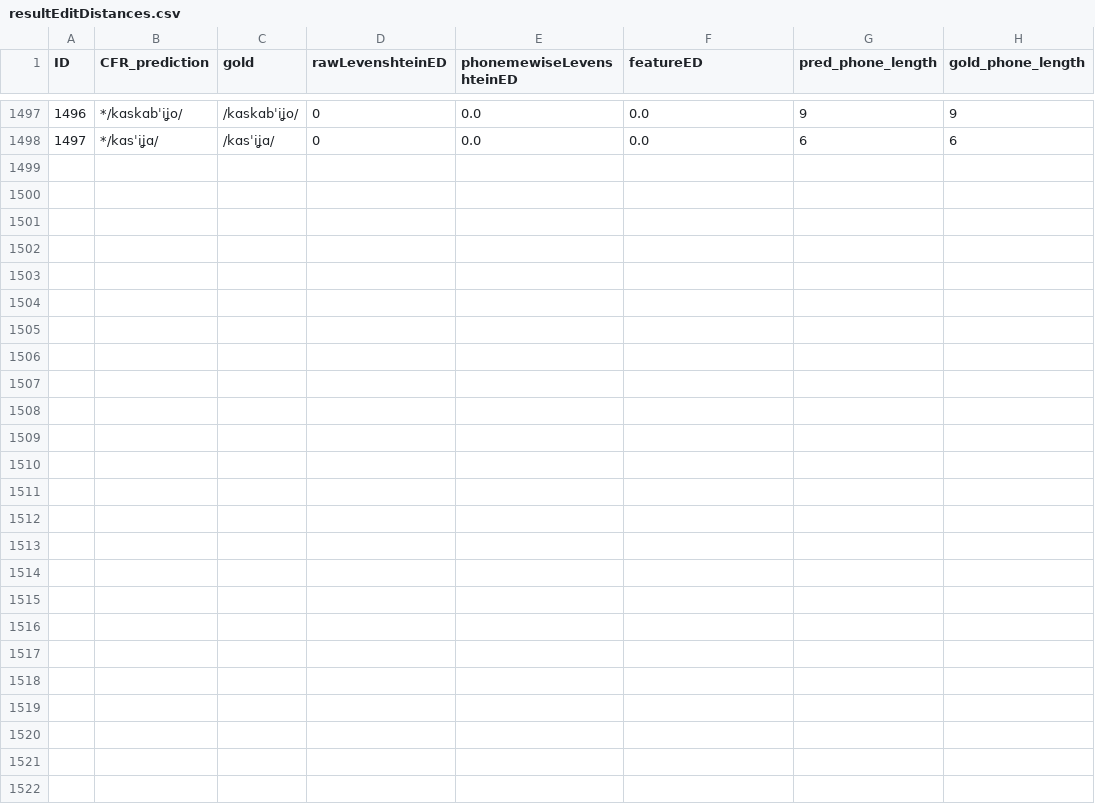
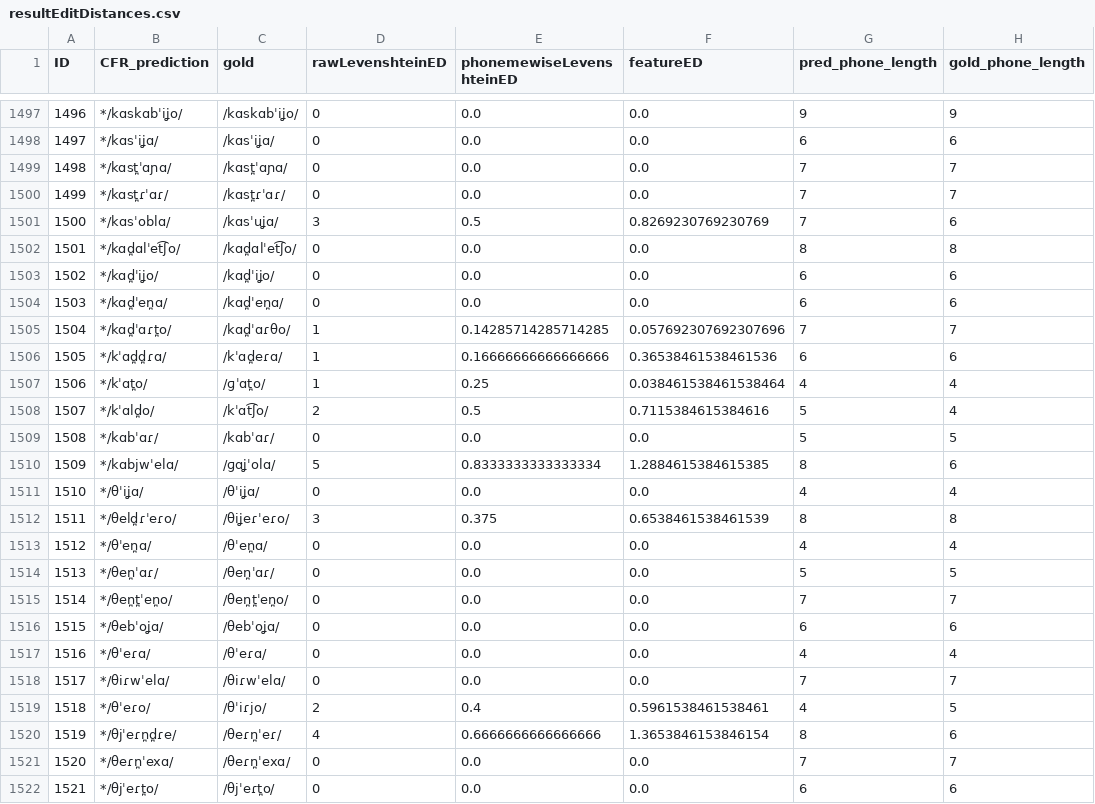
Before and after one commit to lfetting1/SpanishCFR, a CSV file: SpanishRunLewisReal/resultEditDistances.csv, drawn as a sheet; only a part is shown, gaps mark what is left out; the diff names each change by its address in the sheet, - before the commit and + after, or states it on an @@ line.

```diff
--- a/SpanishRunLewisReal/resultEditDistances.csv
+++ b/SpanishRunLewisReal/resultEditDistances.csv
+row 1499: 1498 | */kɑst̪ˈɑɲɑ/ | /kɑst̪ˈɑɲɑ/ | 0 | 0.0 | 0.0 | 7 | 7
+row 1500: 1499 | */kɑst̪ɾˈɑɾ/ | /kɑst̪ɾˈɑɾ/ | 0 | 0.0 | 0.0 | 7 | 7
+row 1501: 1500 | */kɑsˈoblɑ/ | /kɑsˈuʝɑ/ | 3 | 0.5 | 0.8269230769230769 | 7 | 6
+row 1502: 1501 | */kɑd̪ɑlˈet͡ʃo/ | /kɑd̪ɑlˈet͡ʃo/ | 0 | 0.0 | 0.0 | 8 | 8
+row 1503: 1502 | */kɑd̪ˈiʝo/ | /kɑd̪ˈiʝo/ | 0 | 0.0 | 0.0 | 6 | 6
+row 1504: 1503 | */kɑd̪ˈen̪ɑ/ | /kɑd̪ˈen̪ɑ/ | 0 | 0.0 | 0.0 | 6 | 6
+row 1505: 1504 | */kɑd̪ˈɑɾt̪o/ | /kɑd̪ˈɑɾθo/ | 1 | 0.14285714285714285 | 0.057692307692307696 | 7 | 7
+row 1506: 1505 | */kˈɑd̪d̪ɾɑ/ | /kˈɑd̪eɾɑ/ | 1 | 0.16666666666666666 | 0.36538461538461536 | 6 | 6
+row 1507: 1506 | */kˈɑt̪o/ | /ɡˈɑt̪o/ | 1 | 0.25 | 0.038461538461538464 | 4 | 4
+row 1508: 1507 | */kˈɑld̪o/ | /kˈɑt͡ʃo/ | 2 | 0.5 | 0.7115384615384616 | 5 | 4
+row 1509: 1508 | */kɑbˈɑɾ/ | /kɑbˈɑɾ/ | 0 | 0.0 | 0.0 | 5 | 5
+row 1510: 1509 | */kɑbjwˈelɑ/ | /ɡɑʝˈolɑ/ | 5 | 0.8333333333333334 | 1.2884615384615385 | 8 | 6
+row 1511: 1510 | */θˈiʝɑ/ | /θˈiʝɑ/ | 0 | 0.0 | 0.0 | 4 | 4
+row 1512: 1511 | */θeld̪ɾˈeɾo/ | /θiʝeɾˈeɾo/ | 3 | 0.375 | 0.6538461538461539 | 8 | 8
+row 1513: 1512 | */θˈen̪ɑ/ | /θˈen̪ɑ/ | 0 | 0.0 | 0.0 | 4 | 4
+row 1514: 1513 | */θen̪ˈɑɾ/ | /θen̪ˈɑɾ/ | 0 | 0.0 | 0.0 | 5 | 5
+row 1515: 1514 | */θen̪t̪ˈen̪o/ | /θen̪t̪ˈen̪o/ | 0 | 0.0 | 0.0 | 7 | 7
+row 1516: 1515 | */θebˈoʝɑ/ | /θebˈoʝɑ/ | 0 | 0.0 | 0.0 | 6 | 6
+row 1517: 1516 | */θˈeɾɑ/ | /θˈeɾɑ/ | 0 | 0.0 | 0.0 | 4 | 4
+row 1518: 1517 | */θiɾwˈelɑ/ | /θiɾwˈelɑ/ | 0 | 0.0 | 0.0 | 7 | 7
+row 1519: 1518 | */θˈeɾo/ | /θˈiɾjo/ | 2 | 0.4 | 0.5961538461538461 | 4 | 5
+row 1520: 1519 | */θjˈeɾn̪d̪ɾe/ | /θeɾn̪ˈeɾ/ | 4 | 0.6666666666666666 | 1.3653846153846154 | 8 | 6
+row 1521: 1520 | */θeɾn̪ˈexɑ/ | /θeɾn̪ˈexɑ/ | 0 | 0.0 | 0.0 | 7 | 7
+row 1522: 1521 | */θjˈeɾt̪o/ | /θjˈeɾt̪o/ | 0 | 0.0 | 0.0 | 6 | 6
```
Also changed, not shown: SpanishRunLewisReal/SpanishRunLewisReal_stagewise_output_graph.csv, 26 other files.
